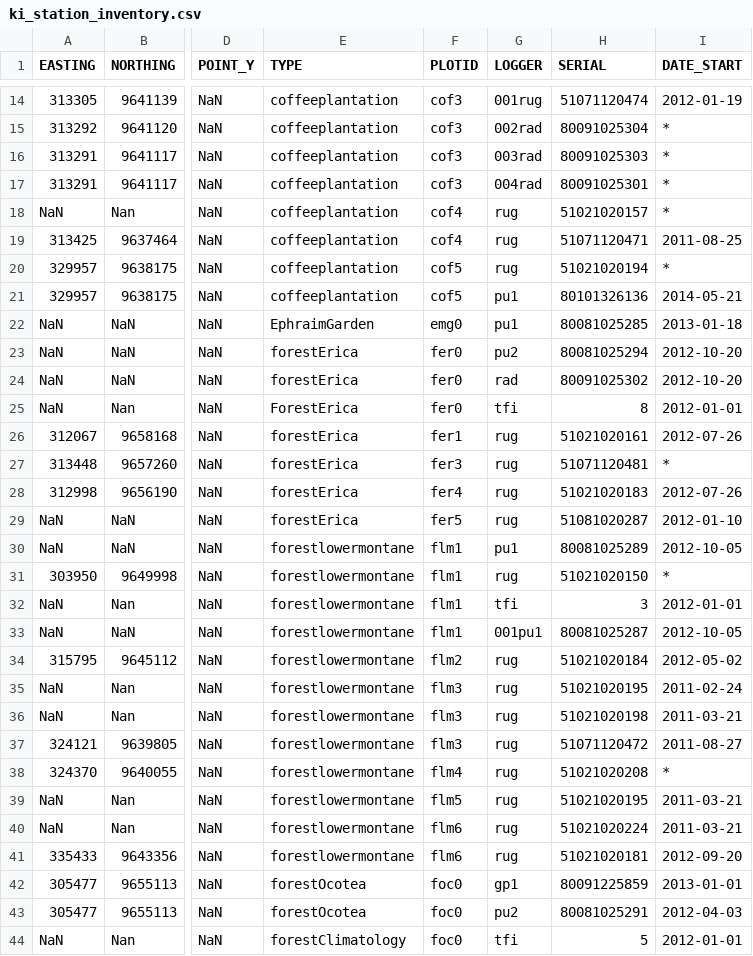
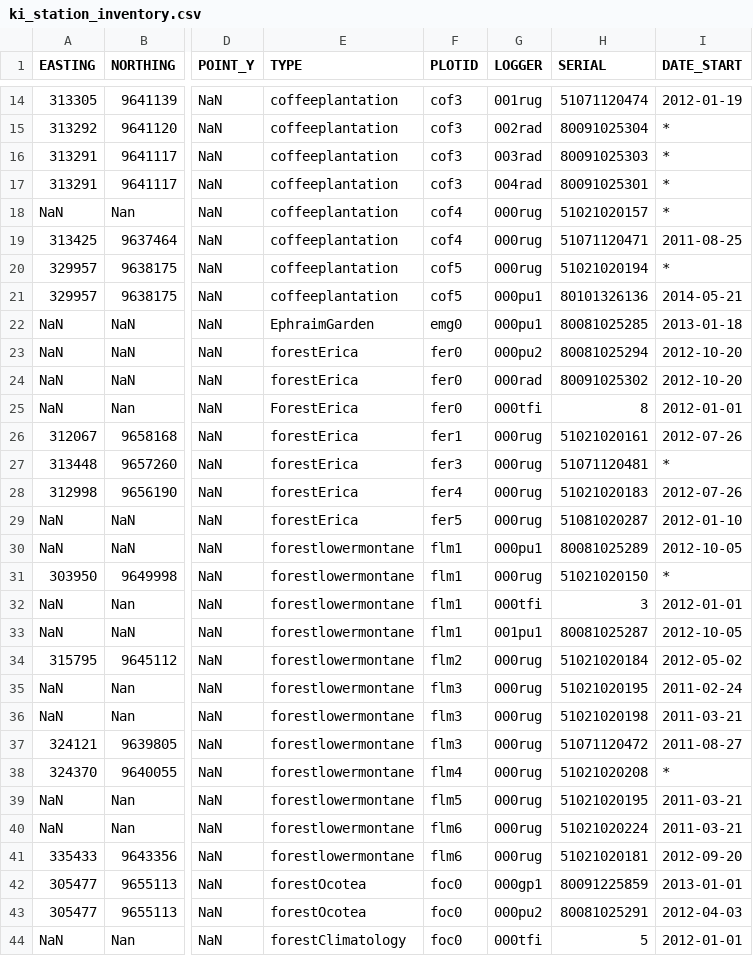
Before and after one commit to environmentalinformatics-marburg/magic, a CSV file: timeseriesdatabase/config/ki/ki_station_inventory.csv, drawn as a sheet; only a part is shown, gaps mark what is left out; the diff covers the shown part only; the diff names each change by its address in the sheet, - before the commit and + after, or states it on an @@ line.

Commit message:
unified naming of logger types

```diff
--- a/timeseriesdatabase/config/ki/ki_station_inventory.csv
+++ b/timeseriesdatabase/config/ki/ki_station_inventory.csv
-G18:G20 (LOGGER): rug
+G18:G20 (LOGGER): 000rug
-G21:G22 (LOGGER): pu1
+G21:G22 (LOGGER): 000pu1
-G23 (LOGGER): pu2
+G23 (LOGGER): 000pu2
-G24 (LOGGER): rad
+G24 (LOGGER): 000rad
-G25 (LOGGER): tfi
+G25 (LOGGER): 000tfi
-G26:G29 (LOGGER): rug
+G26:G29 (LOGGER): 000rug
-G30 (LOGGER): pu1
+G30 (LOGGER): 000pu1
-G31 (LOGGER): rug
+G31 (LOGGER): 000rug
-G32 (LOGGER): tfi
+G32 (LOGGER): 000tfi
-G34:G41 (LOGGER): rug
+G34:G41 (LOGGER): 000rug
-G42 (LOGGER): gp1
+G42 (LOGGER): 000gp1
-G43 (LOGGER): pu2
+G43 (LOGGER): 000pu2
-G44 (LOGGER): tfi
+G44 (LOGGER): 000tfi
```
Also changed, not shown: 158 edited cells elsewhere in this file.
